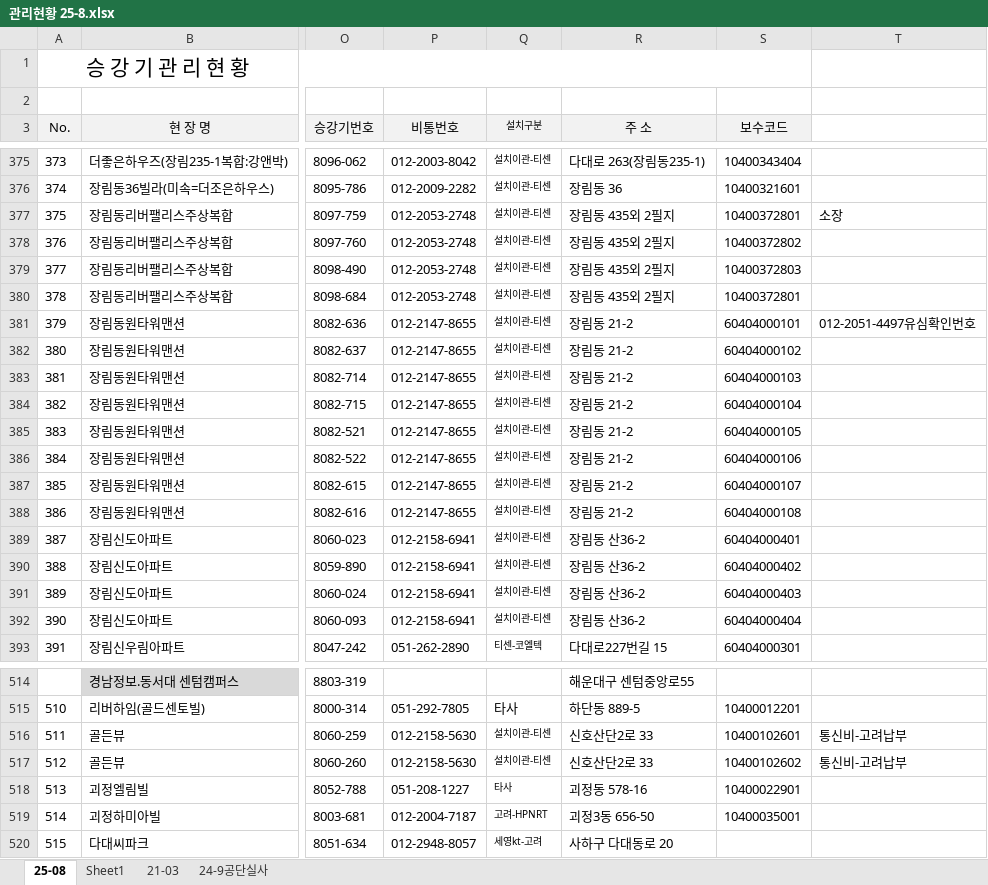
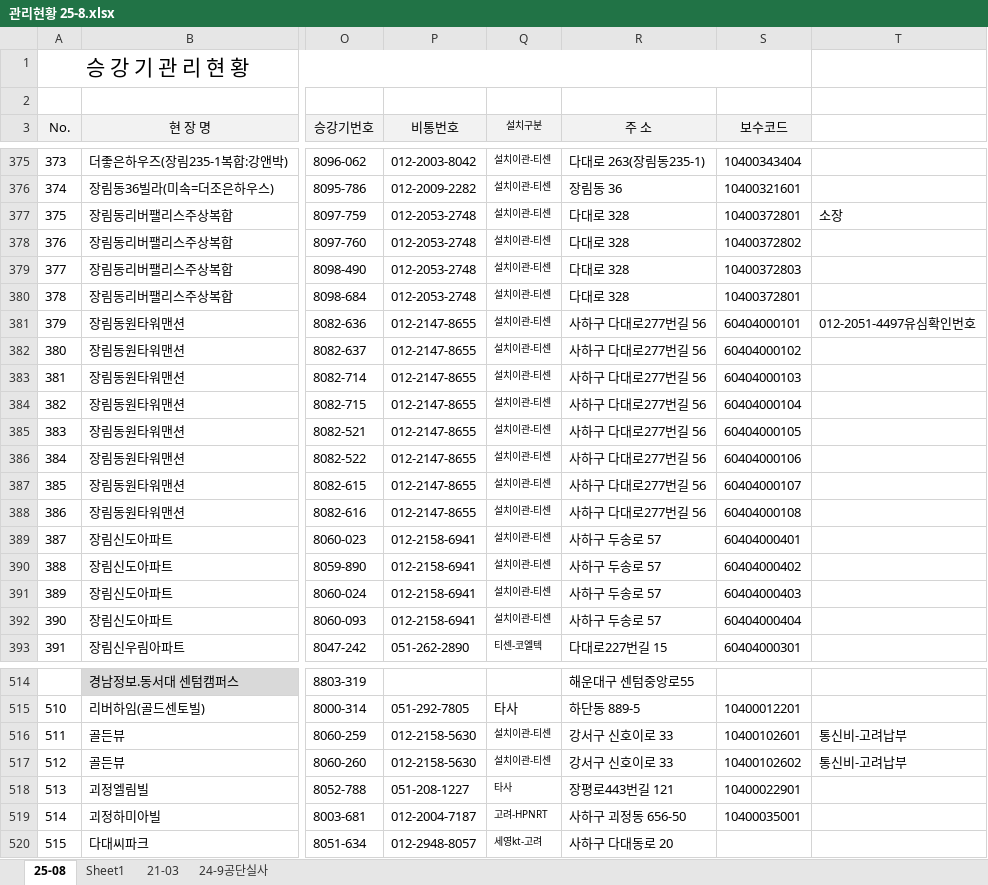
Before and after one commit to seongbin9806/tke, an Excel workbook: 관리현황 25-8.xlsx, sheet 25-08, drawn as a sheet; only a part is shown, gaps mark what is left out; values as stored, in another font and other column widths than the file's, no borders; the diff covers the shown part only; the diff names each change by its address in the sheet, - before the commit and + after, or states it on an @@ line.

```diff
--- a/관리현황 25-8.xlsx (sheet 25-08)
+++ b/관리현황 25-8.xlsx (sheet 25-08)
-R377:R380 (주 소): 장림동 435외 2필지
+R377:R380 (주 소): 다대로 328
-R381:R388 (주 소): 장림동 21-2
+R381:R388 (주 소): 사하구 다대로277번길 56
-R389:R392 (주 소): 장림동 산36-2
+R389:R392 (주 소): 사하구 두송로 57
-R516:R517 (주 소): 신호산단2로 33
+R516:R517 (주 소): 강서구 신호이로 33
-R518 (주 소): 괴정동 578-16
+R518 (주 소): 장평로443번길 121
-R519 (주 소): 괴정3동 656-50
+R519 (주 소): 사하구 괴정동 656-50
```
Also changed, not shown: 114 edited cells elsewhere in this sheet, 3 other files.
